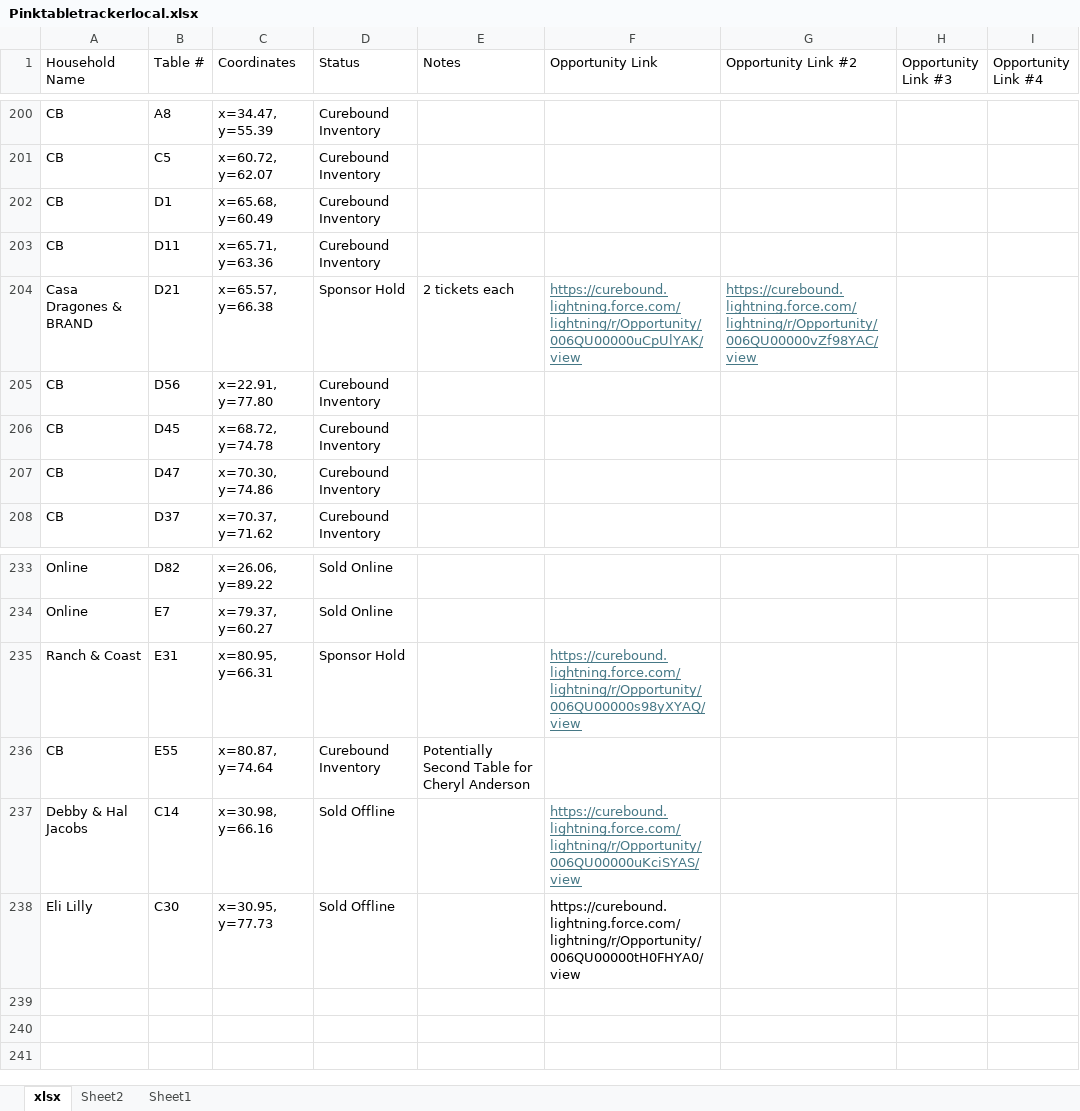
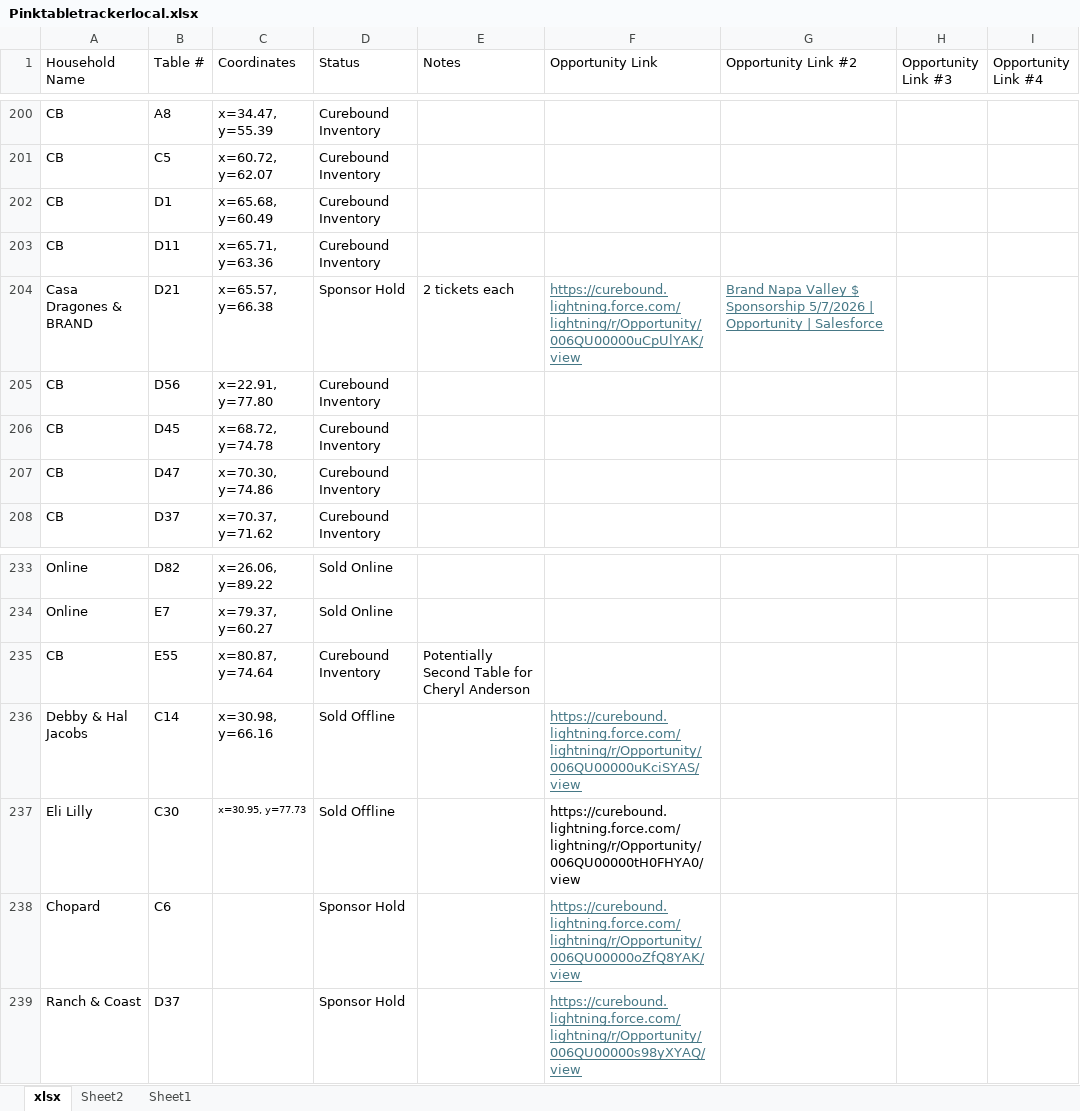
Before and after one commit to jestr-collab/TableTracker, an Excel workbook: Pinktabletrackerlocal.xlsx, sheet xlsx, drawn as a sheet; only a part is shown, gaps mark what is left out; values as stored, in another font and other column widths than the file's, no borders; removed rows and columns are numbered as before the commit, all else as after; the diff names each change by its address in the sheet, - before the commit and + after, or states it on an @@ line.

Commit message:
Update local seating data

```diff
--- a/Pinktabletrackerlocal.xlsx (sheet xlsx)
+++ b/Pinktabletrackerlocal.xlsx (sheet xlsx)
-G204 (Opportunity Link #2): https://curebound.lightning.force.com/lightning/r/Opportunity/006QU00000vZf98YAC/view
+G204 (Opportunity Link #2): Brand Napa Valley $ Sponsorship 5/7/2026 | Opportunity | Salesforce
-row 235: Ranch & Coast | E31 | x=80.95, y=66.31 | Sponsor Hold |  | https://curebound.lightning.force.com/lightning/r/Opportunity/006QU00000s98yXYAQ/view
@@ C237 text size: smaller @@
+row 238: Chopard | C6 |  | Sponsor Hold |  | https://curebound.lightning.force.com/lightning/r/Opportunity/006QU00000oZfQ8YAK/view
+row 239: Ranch & Coast | D37 |  | Sponsor Hold |  | https://curebound.lightning.force.com/lightning/r/Opportunity/006QU00000s98yXYAQ/view
```
